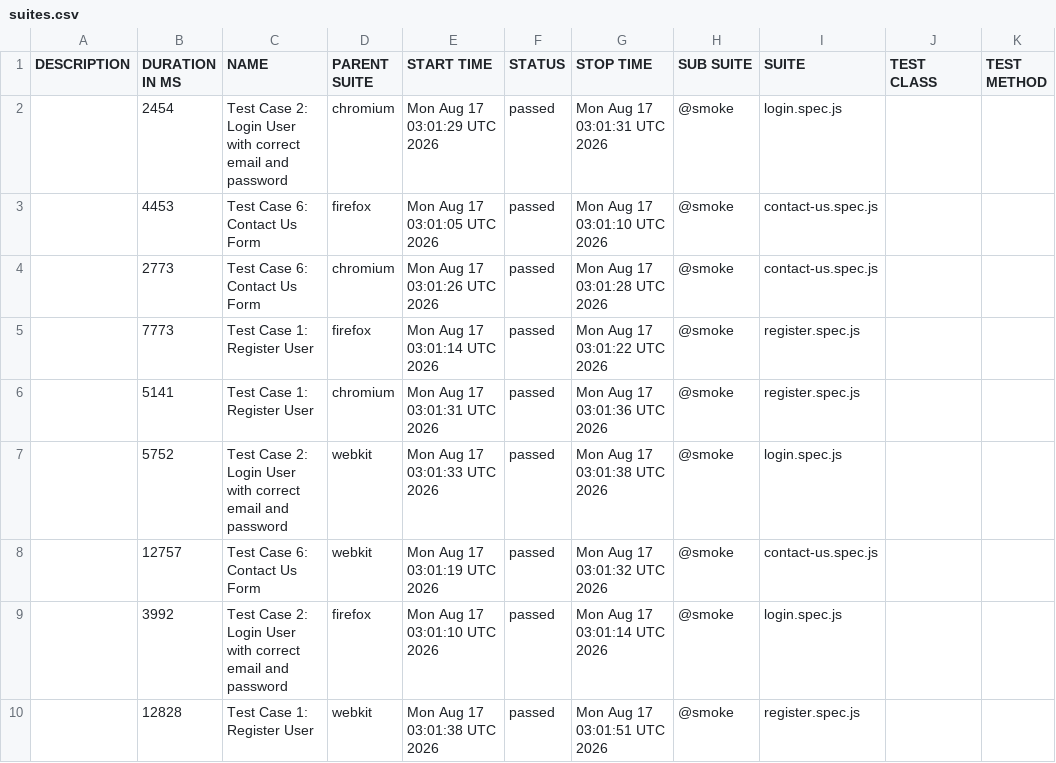
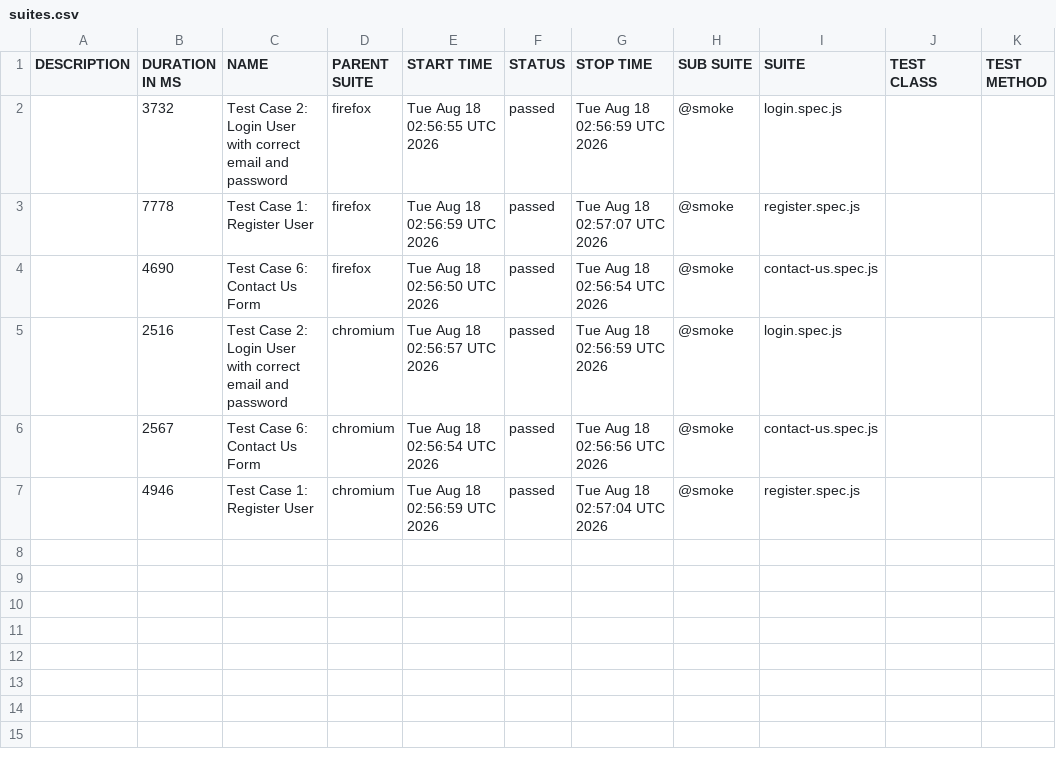
Before and after one commit to s3-qe-team/automation-playwright-project, a CSV file: data/suites.csv, drawn as a sheet.

```diff
--- a/data/suites.csv
+++ b/data/suites.csv
@@ -1,10 +1,7 @@
 "DESCRIPTION","DURATION IN MS","NAME","PARENT SUITE","START TIME","STATUS","STOP TIME","SUB SUITE","SUITE","TEST CLASS","TEST METHOD"
-"","2454","Test Case 2: Login User with correct email and password","chromium","Mon Aug 17 03:01:29 UTC 2026","passed","Mon Aug 17 03:01:31 UTC 2026","@smoke","login.spec.js","",""
-"","4453","Test Case 6: Contact Us Form","firefox","Mon Aug 17 03:01:05 UTC 2026","passed","Mon Aug 17 03:01:10 UTC 2026","@smoke","contact-us.spec.js","",""
-"","2773","Test Case 6: Contact Us Form","chromium","Mon Aug 17 03:01:26 UTC 2026","passed","Mon Aug 17 03:01:28 UTC 2026","@smoke","contact-us.spec.js","",""
-"","7773","Test Case 1: Register User","firefox","Mon Aug 17 03:01:14 UTC 2026","passed","Mon Aug 17 03:01:22 UTC 2026","@smoke","register.spec.js","",""
-"","5141","Test Case 1: Register User","chromium","Mon Aug 17 03:01:31 UTC 2026","passed","Mon Aug 17 03:01:36 UTC 2026","@smoke","register.spec.js","",""
-"","5752","Test Case 2: Login User with correct email and password","webkit","Mon Aug 17 03:01:33 UTC 2026","passed","Mon Aug 17 03:01:38 UTC 2026","@smoke","login.spec.js","",""
-"","12757","Test Case 6: Contact Us Form","webkit","Mon Aug 17 03:01:19 UTC 2026","passed","Mon Aug 17 03:01:32 UTC 2026","@smoke","contact-us.spec.js","",""
-"","3992","Test Case 2: Login User with correct email and password","firefox","Mon Aug 17 03:01:10 UTC 2026","passed","Mon Aug 17 03:01:14 UTC 2026","@smoke","login.spec.js","",""
-"","12828","Test Case 1: Register User","webkit","Mon Aug 17 03:01:38 UTC 2026","passed","Mon Aug 17 03:01:51 UTC 2026","@smoke","register.spec.js","",""
+"","3732","Test Case 2: Login User with correct email and password","firefox","Tue Aug 18 02:56:55 UTC 2026","passed","Tue Aug 18 02:56:59 UTC 2026","@smoke","login.spec.js","",""
+"","7778","Test Case 1: Register User","firefox","Tue Aug 18 02:56:59 UTC 2026","passed","Tue Aug 18 02:57:07 UTC 2026","@smoke","register.spec.js","",""
+"","4690","Test Case 6: Contact Us Form","firefox","Tue Aug 18 02:56:50 UTC 2026","passed","Tue Aug 18 02:56:54 UTC 2026","@smoke","contact-us.spec.js","",""
+"","2516","Test Case 2: Login User with correct email and password","chromium","Tue Aug 18 02:56:57 UTC 2026","passed","Tue Aug 18 02:56:59 UTC 2026","@smoke","login.spec.js","",""
+"","2567","Test Case 6: Contact Us Form","chromium","Tue Aug 18 02:56:54 UTC 2026","passed","Tue Aug 18 02:56:56 UTC 2026","@smoke","contact-us.spec.js","",""
+"","4946","Test Case 1: Register User","chromium","Tue Aug 18 02:56:59 UTC 2026","passed","Tue Aug 18 02:57:04 UTC 2026","@smoke","register.spec.js","",""
```
Also changed, not shown: 38 other files.
